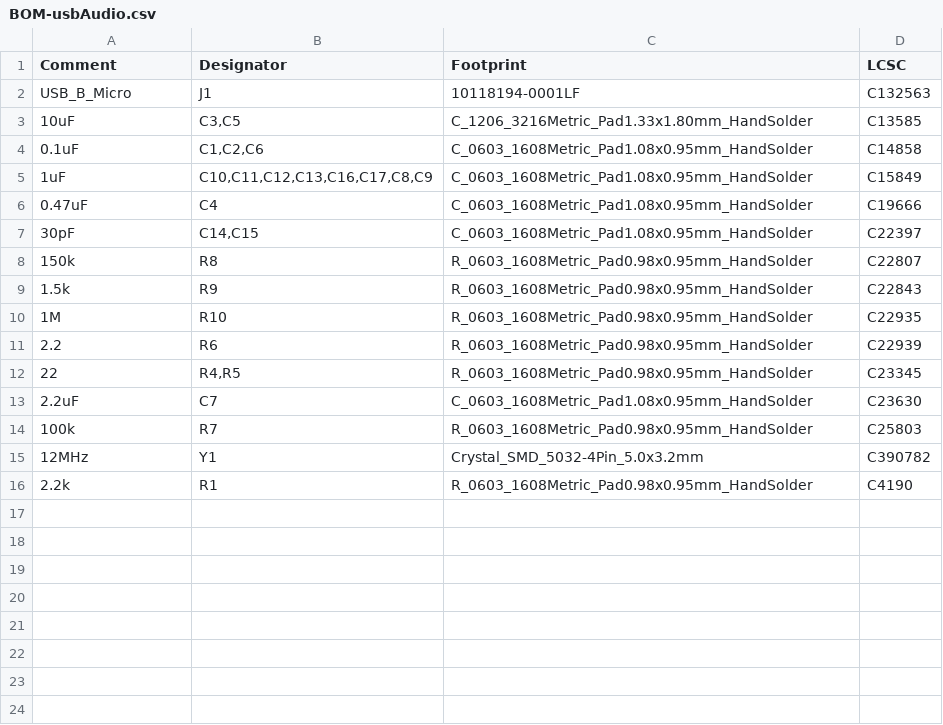
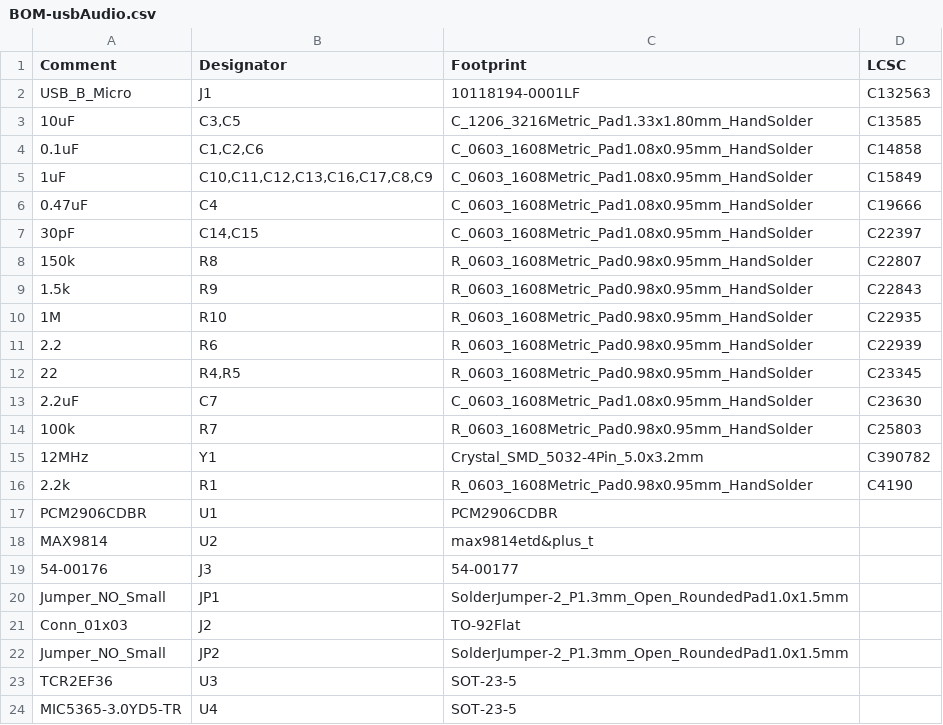
Before and after one commit to ccostes/usbMic, a CSV file: jlcpcb/assembly/BOM-usbAudio.csv, drawn as a sheet; the diff names each change by its address in the sheet, - before the commit and + after, or states it on an @@ line.

```diff
--- a/jlcpcb/assembly/BOM-usbAudio.csv
+++ b/jlcpcb/assembly/BOM-usbAudio.csv
+row 17: PCM2906CDBR | U1 | PCM2906CDBR
+row 18: MAX9814 | U2 | max9814etd&plus_t
+row 19: 54-00176 | J3 | 54-00177
+row 20: Jumper_NO_Small | JP1 | SolderJumper-2_P1.3mm_Open_RoundedPad1.0x1.5mm
+row 21: Conn_01x03 | J2 | TO-92Flat
+row 22: Jumper_NO_Small | JP2 | SolderJumper-2_P1.3mm_Open_RoundedPad1.0x1.5mm
+row 23: TCR2EF36 | U3 | SOT-23-5
+row 24: MIC5365-3.0YD5-TR | U4 | SOT-23-5
```
Also changed, not shown: 20 other files.
